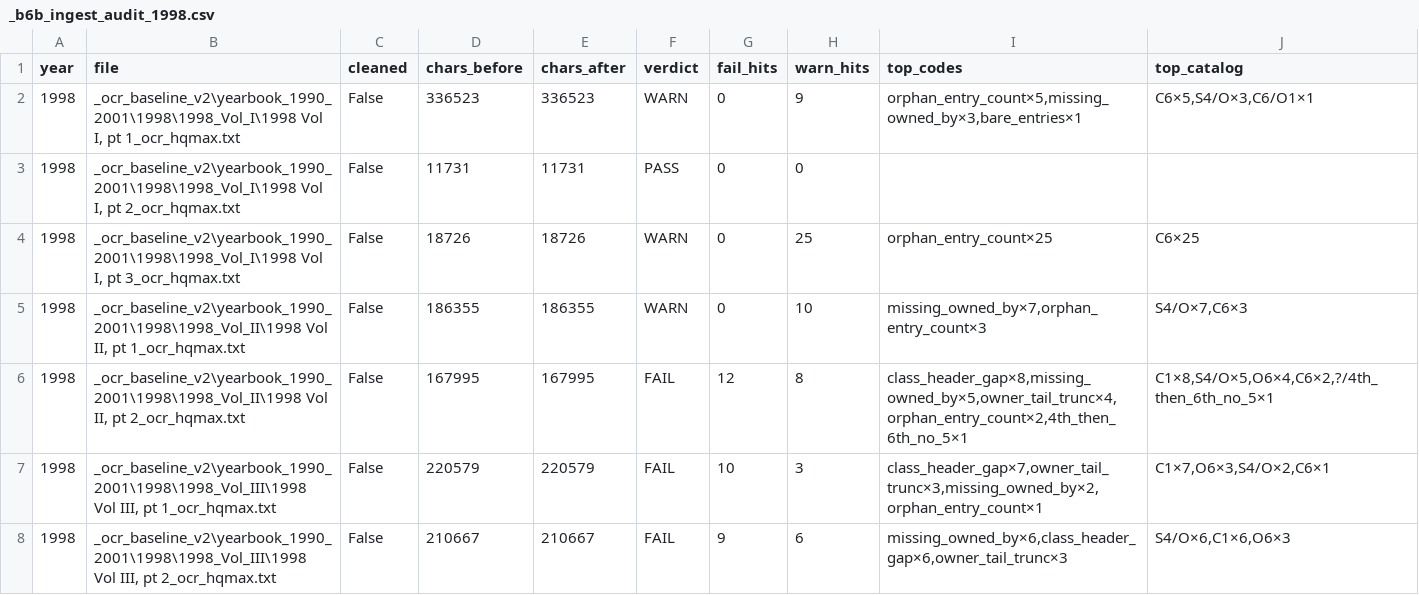
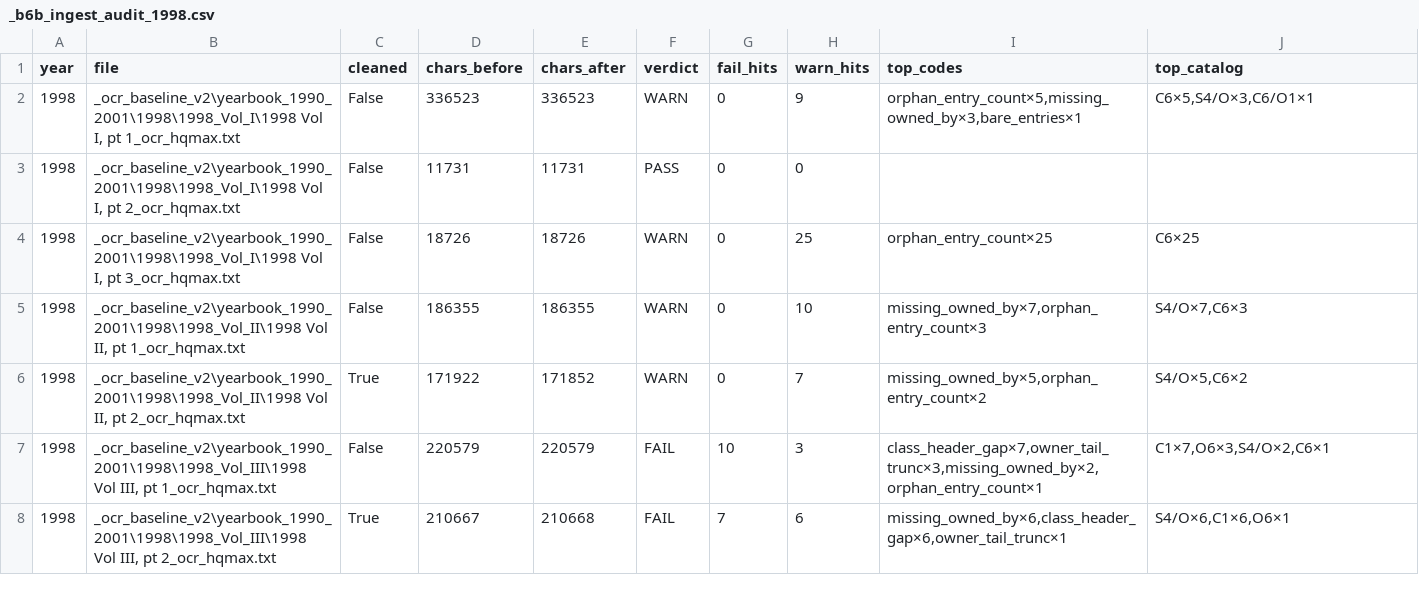
Before and after one commit to mwtorq/jrtca_results, a CSV file: _b6b_ingest_audit_1998.csv, drawn as a sheet.

Commit message:
Clear 1998 Vol II pt2 C1x8/O6x4 via re-OCR and same-dog tails.
Lyda allowlisted from page-24 image mononym; 1998 FAIL vols 3->2; unlock still NO.

```diff
--- a/_b6b_ingest_audit_1998.csv
+++ b/_b6b_ingest_audit_1998.csv
@@ -5,4 +5,4 @@ year,file,cleaned,chars_before,chars_after,verdict,fail_hits,warn_hits,top_codes
 1998,"_ocr_baseline_v2\yearbook_1990_2001\1998\1998_Vol_II\1998 Vol II, pt 1_ocr_hqmax.txt",False,186355,186355,WARN,0,10,"missing_owned_by×7,orphan_entry_count×3","S4/O×7,C6×3"
-1998,"_ocr_baseline_v2\yearbook_1990_2001\1998\1998_Vol_II\1998 Vol II, pt 2_ocr_hqmax.txt",False,167995,167995,FAIL,12,8,"class_header_gap×8,missing_owned_by×5,owner_tail_trunc×4,orphan_entry_count×2,4th_then_6th_no_5×1","C1×8,S4/O×5,O6×4,C6×2,?/4th_then_6th_no_5×1"
+1998,"_ocr_baseline_v2\yearbook_1990_2001\1998\1998_Vol_II\1998 Vol II, pt 2_ocr_hqmax.txt",True,171922,171852,WARN,0,7,"missing_owned_by×5,orphan_entry_count×2","S4/O×5,C6×2"
 1998,"_ocr_baseline_v2\yearbook_1990_2001\1998\1998_Vol_III\1998 Vol III, pt 1_ocr_hqmax.txt",False,220579,220579,FAIL,10,3,"class_header_gap×7,owner_tail_trunc×3,missing_owned_by×2,orphan_entry_count×1","C1×7,O6×3,S4/O×2,C6×1"
-1998,"_ocr_baseline_v2\yearbook_1990_2001\1998\1998_Vol_III\1998 Vol III, pt 2_ocr_hqmax.txt",False,210667,210667,FAIL,9,6,"missing_owned_by×6,class_header_gap×6,owner_tail_trunc×3","S4/O×6,C1×6,O6×3"
+1998,"_ocr_baseline_v2\yearbook_1990_2001\1998\1998_Vol_III\1998 Vol III, pt 2_ocr_hqmax.txt",True,210667,210668,FAIL,7,6,"missing_owned_by×6,class_header_gap×6,owner_tail_trunc×1","S4/O×6,C1×6,O6×1"
```
Also changed, not shown: 6 other files.
